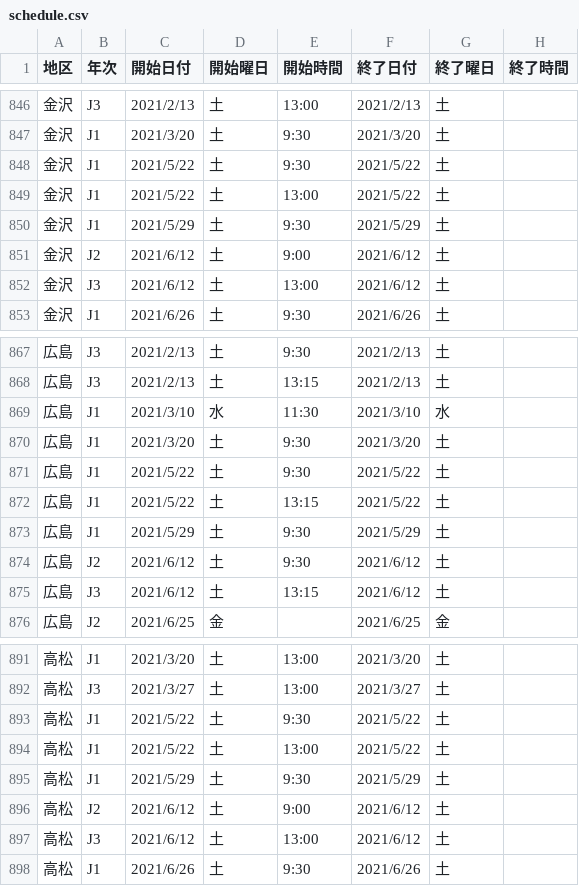
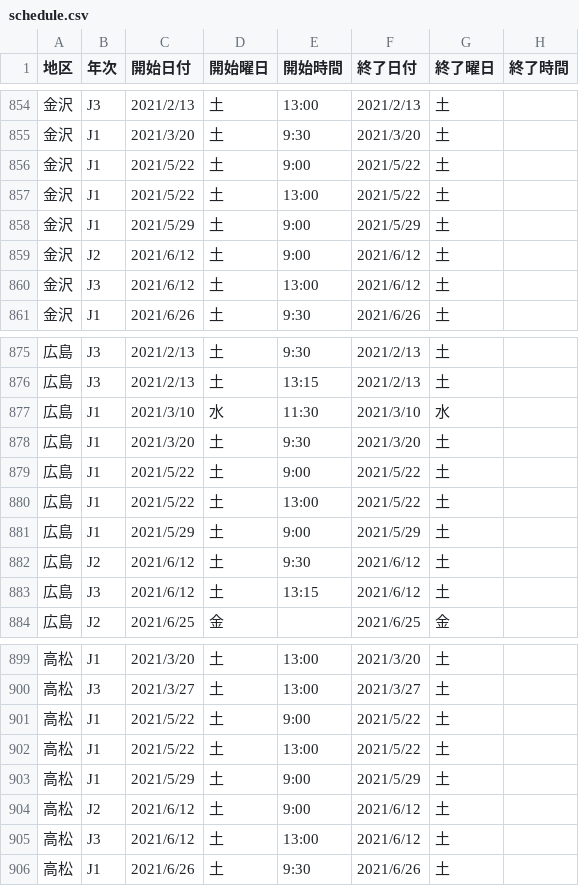
Before and after one commit to m2cpa/TJHBot, a CSV file: TJHBotProj/data/schedule.csv, drawn as a sheet; only a part is shown, gaps mark what is left out; addresses are those after the commit; the diff covers the shown part only; the diff names each change by its address in the sheet, - before the commit and + after, or states it on an @@ line.

```diff
--- a/TJHBotProj/data/schedule.csv
+++ b/TJHBotProj/data/schedule.csv
-E856 (開始時間): 9:30
+E856 (開始時間): 9:00
-E858 (開始時間): 9:30
+E858 (開始時間): 9:00
-E879 (開始時間): 9:30
+E879 (開始時間): 9:00
-E880 (開始時間): 13:15
+E880 (開始時間): 13:00
-E881 (開始時間): 9:30
+E881 (開始時間): 9:00
-E901 (開始時間): 9:30
+E901 (開始時間): 9:00
-E903 (開始時間): 9:30
+E903 (開始時間): 9:00
```
Also changed, not shown: 9 added rows, 1 removed row and 7 edited cells elsewhere in this file.
